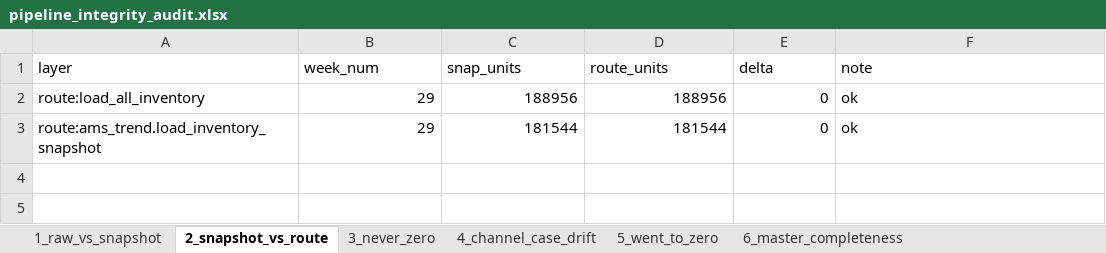
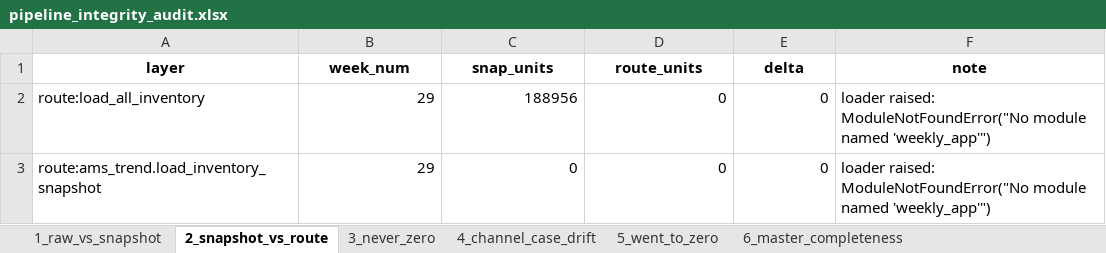
Before and after one commit to nitesh-lang/weekly-dashboard-fastapi, an Excel workbook: data/processed/pipeline_integrity_audit.xlsx, sheet 2_snapshot_vs_route, drawn as a sheet; values as stored, in another font and other column widths than the file's, no borders; the diff names each change by its address in the sheet, - before the commit and + after, or states it on an @@ line.

```diff
--- a/data/processed/pipeline_integrity_audit.xlsx (sheet 2_snapshot_vs_route)
+++ b/data/processed/pipeline_integrity_audit.xlsx (sheet 2_snapshot_vs_route)
@@ A1:F1 bold: off → on, alignment: left → center @@
-D2 (route_units): 188956
+D2 (route_units): 0
-F2:F3 (note): ok
+F2:F3 (note): loader raised: ModuleNotFoundError("No module named 'weekly_app'")
-C3 (snap_units): 181544
+C3 (snap_units): 0
-D3 (route_units): 181544
+D3 (route_units): 0
```
Also changed, not shown: sheet 16_cross_route_units, sheet 13_cross_route_sales, sheet 8_latest_week_presence, sheet 19_ams_gt_sales_per_model, sheet 12_cross_route_inv, sheet 27_ams_vs_sales_brand_history, 20 more sheets, data/ams_weekly_data/White_Mulberry/business_report_week29.xlsx, data/raw/sales/Week 29/White_Mulberry/other_channels.xlsx, 6 other files.
